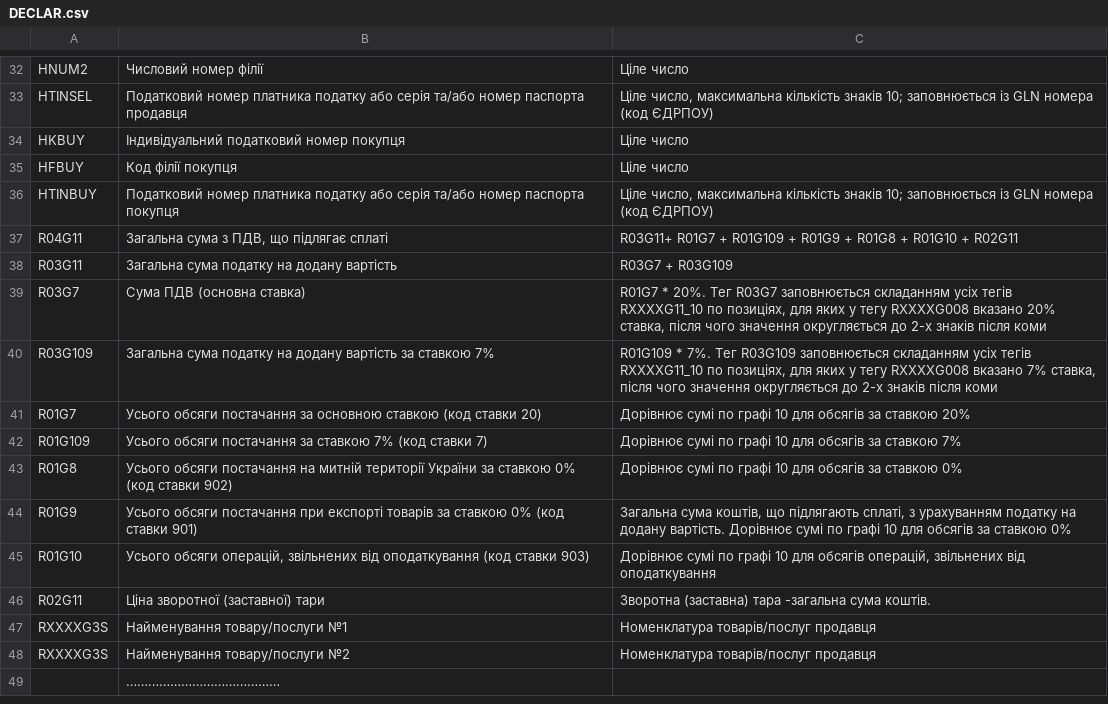
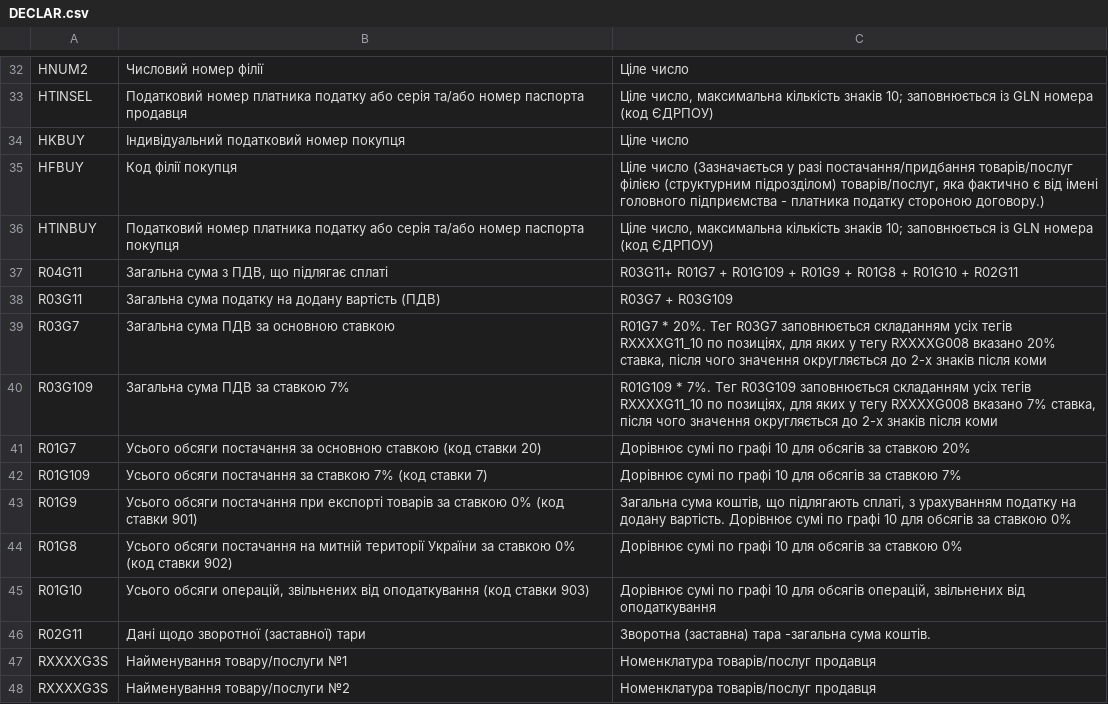
Before and after one commit to EDI-N/Docs, a CSV file: docs/XML/files/DECLAR.csv, drawn as a sheet; only a part is shown, gaps mark what is left out; the shorter side is filled out with more unchanged rows; the diff covers the shown part only.

```diff
--- a/docs/XML/files/DECLAR.csv
+++ b/docs/XML/files/DECLAR.csv
@@ -62,2 +62,2 @@ HTINSEL,Податковий номер платника податку  або
 HKBUY,Індивідуальний податковий номер покупця,Ціле число
-HFBUY,Код філії покупця,Ціле число
+HFBUY,Код філії покупця,"Ціле число (Зазначається у разі постачання/придбання товарів/послуг філією (структурним підрозділом) товарів/послуг, яка фактично є від імені головного підприємства - платника податку стороною договору.)"
@@ -65,11 +65,11 @@ HTINBUY,Податковий номер платника податку  або
 R04G11,"Загальна сума з ПДВ, що підлягає сплаті",R03G11+ R01G7 + R01G109 + R01G9 + R01G8 + R01G10 + R02G11
-R03G11,Загальна сума податку на додану вартість,R03G7 + R03G109
-R03G7,Сума ПДВ (основна ставка),"R01G7 * 20%. Тег R03G7 заповнюється складанням усіх тегів RXXXXG11_10 по позиціях, для яких у тегу RXXXXG008 вказано 20% ставка, після чого значення округляється до 2-х знаків після коми"
-R03G109,Загальна сума податку на додану вартість за ставкою 7%,"R01G109 * 7%. Тег R03G109 заповнюється складанням усіх тегів RXXXXG11_10 по позиціях, для яких у тегу RXXXXG008 вказано 7% ставка, після чого значення округляється до 2-х знаків після коми"
+R03G11,Загальна сума податку на додану вартість (ПДВ),R03G7 + R03G109
+R03G7,Загальна сума ПДВ за основною ставкою,"R01G7 * 20%. Тег R03G7 заповнюється складанням усіх тегів RXXXXG11_10 по позиціях, для яких у тегу RXXXXG008 вказано 20% ставка, після чого значення округляється до 2-х знаків після коми"
+R03G109,Загальна сума ПДВ за ставкою 7%,"R01G109 * 7%. Тег R03G109 заповнюється складанням усіх тегів RXXXXG11_10 по позиціях, для яких у тегу RXXXXG008 вказано 7% ставка, після чого значення округляється до 2-х знаків після коми"
 R01G7,Усього обсяги постачання за основною ставкою (код ставки 20),Дорівнює сумі по графі 10 для обсягів за ставкою 20%
 R01G109,Усього обсяги постачання за ставкою 7% (код ставки 7),Дорівнює сумі по графі 10 для обсягів за ставкою 7%
+R01G9,Усього обсяги постачання при експорті товарів за ставкою 0% (код ставки 901),"Загальна сума коштів, що підлягають сплаті, з урахуванням податку на додану вартість. Дорівнює сумі по графі 10 для обсягів за ставкою 0%"
 R01G8,Усього обсяги постачання на митній території України за ставкою 0% (код ставки 902),Дорівнює сумі по графі 10 для обсягів за ставкою 0%
-R01G9,Усього обсяги постачання при експорті товарів за ставкою 0% (код ставки 901),"Загальна сума коштів, що підлягають сплаті, з урахуванням податку на додану вартість. Дорівнює сумі по графі 10 для обсягів за ставкою 0%"
 R01G10,"Усього обсяги операцій, звільнених від оподаткування (код ставки 903)","Дорівнює сумі по графі 10 для обсягів операцій, звільнених від оподаткування"
-R02G11,Ціна зворотної (заставної) тари,Зворотна (заставна) тара -загальна сума коштів.
+R02G11,Дані щодо зворотної (заставної) тари,Зворотна (заставна) тара -загальна сума коштів.
 RXXXXG3S,Найменування товару/послуги №1,Номенклатура товарів/послуг продавця
```
Also changed, not shown: 9 added rows and 9 edited cells elsewhere in this file.
